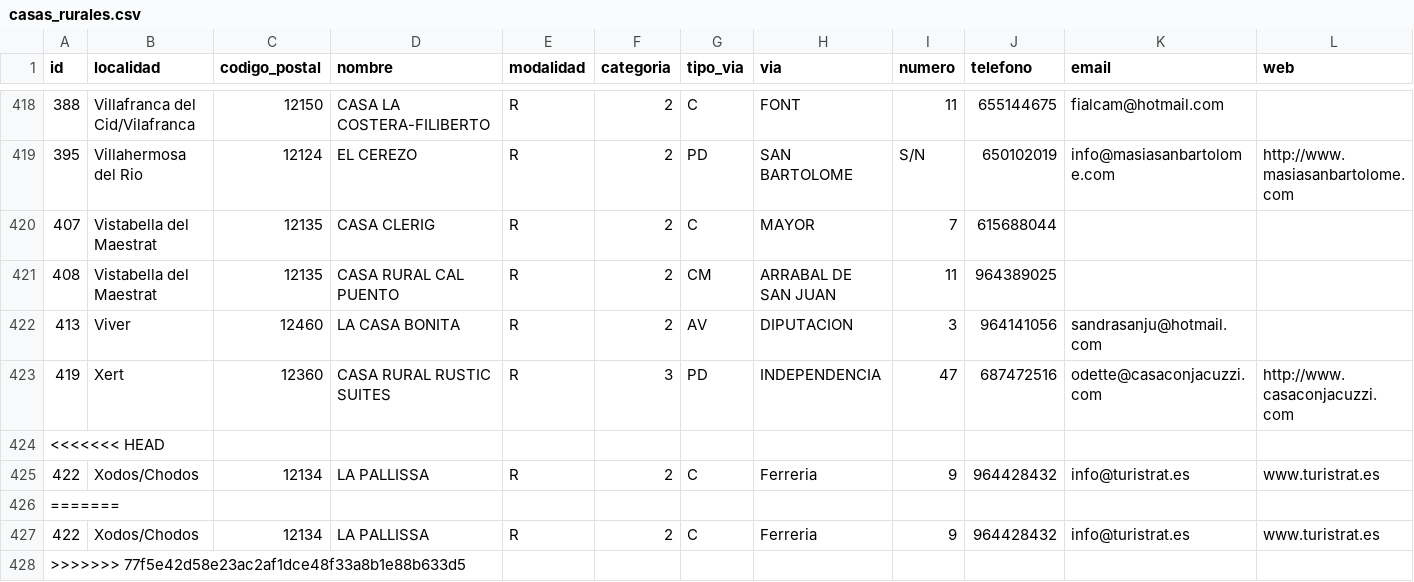
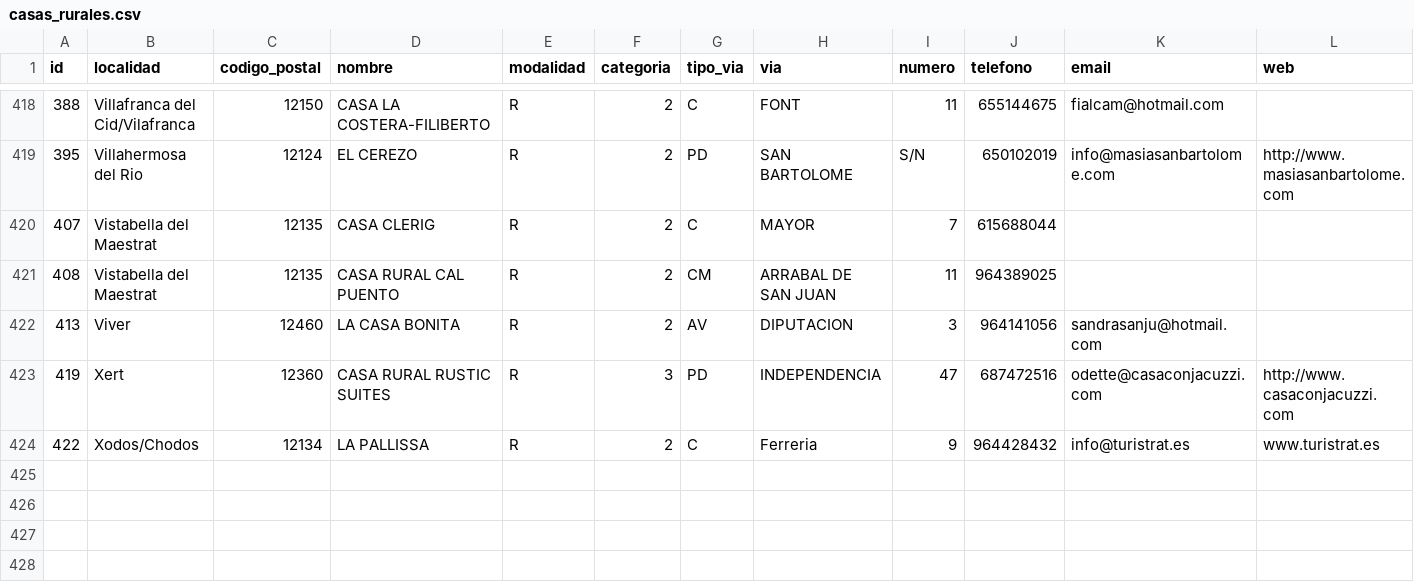
Before and after one commit to davnundia/php_2024-2025, a CSV file: ejercicios1/funciones/casas_rurales.csv, drawn as a sheet; only a part is shown, gaps mark what is left out; rows hold the shown columns only; the diff names each change by its address in the sheet, - before the commit and + after, or states it on an @@ line.

```diff
--- a/ejercicios1/funciones/casas_rurales.csv
+++ b/ejercicios1/funciones/casas_rurales.csv
-row 424: <<<<<<< HEAD
-row 426: =======
-row 427: 422 | Xodos/Chodos | 12134 | LA PALLISSA | R | 2 | C | Ferreria | 9 | 964428432 | info@turistrat.es | www.turistrat.es
-row 428: >>>>>>> 77f5e42d58e23ac2af1dce48f33a8b1e88b633d5
```
Also changed, not shown: 2 other files.
